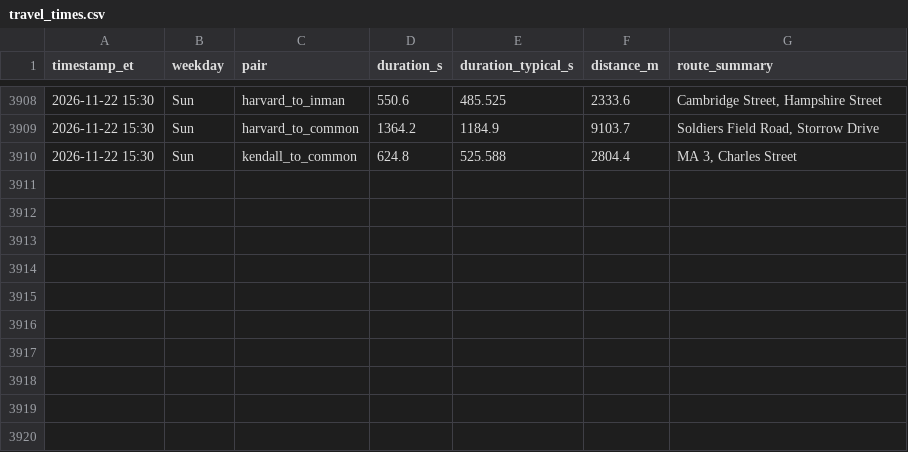
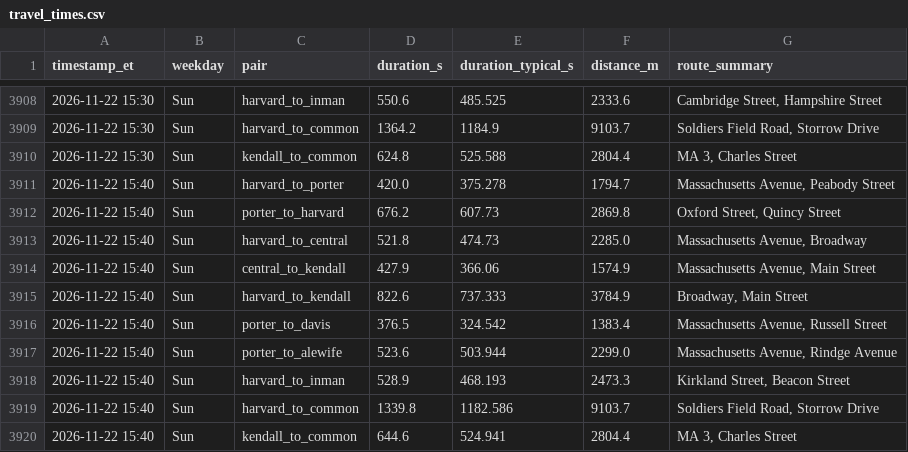
Before and after one commit to sonnywang2005/traffic-harvest, a CSV file: data/travel_times.csv, drawn as a sheet; only a part is shown, gaps mark what is left out.

Commit message:
harvest 2026-11-22T20:40Z

```diff
--- a/data/travel_times.csv
+++ b/data/travel_times.csv
@@ -3910 +3910,11 @@ timestamp_et,weekday,pair,duration_s,duration_typical_s,distance_m,route_summary
 2026-11-22 15:30,Sun,kendall_to_common,624.8,525.588,2804.4,"MA 3, Charles Street"
+2026-11-22 15:40,Sun,harvard_to_porter,420.0,375.278,1794.7,"Massachusetts Avenue, Peabody Street"
+2026-11-22 15:40,Sun,porter_to_harvard,676.2,607.73,2869.8,"Oxford Street, Quincy Street"
+2026-11-22 15:40,Sun,harvard_to_central,521.8,474.73,2285.0,"Massachusetts Avenue, Broadway"
+2026-11-22 15:40,Sun,central_to_kendall,427.9,366.06,1574.9,"Massachusetts Avenue, Main Street"
+2026-11-22 15:40,Sun,harvard_to_kendall,822.6,737.333,3784.9,"Broadway, Main Street"
+2026-11-22 15:40,Sun,porter_to_davis,376.5,324.542,1383.4,"Massachusetts Avenue, Russell Street"
+2026-11-22 15:40,Sun,porter_to_alewife,523.6,503.944,2299.0,"Massachusetts Avenue, Rindge Avenue"
+2026-11-22 15:40,Sun,harvard_to_inman,528.9,468.193,2473.3,"Kirkland Street, Beacon Street"
+2026-11-22 15:40,Sun,harvard_to_common,1339.8,1182.586,9103.7,"Soldiers Field Road, Storrow Drive"
+2026-11-22 15:40,Sun,kendall_to_common,644.6,524.941,2804.4,"MA 3, Charles Street"
```
